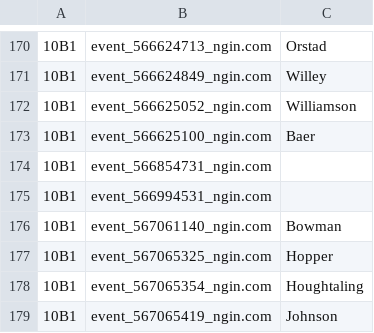
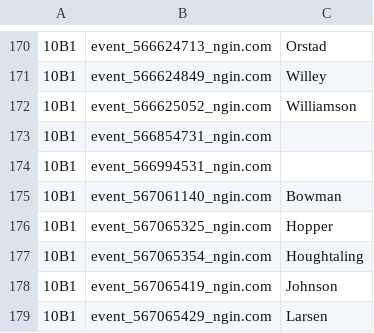
Before and after one commit to norm0/lockerroom, a CSV file: assigned_events.csv, drawn as a sheet; only a part is shown, gaps mark what is left out; the shorter side is filled out with more unchanged rows; the diff names each change by its address in the sheet, - before the commit and + after, or states it on an @@ line.

Commit message:
Remove event entry from assigned_events.csv

```diff
--- a/assigned_events.csv
+++ b/assigned_events.csv
-row 173: 10B1 | event_566625100_ngin.com | Baer
```
